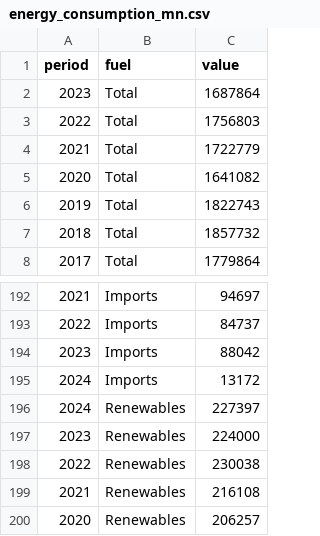
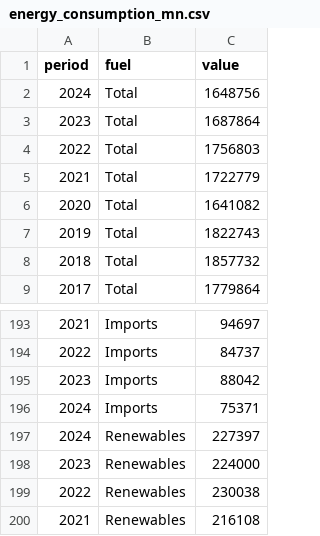
Before and after one commit to MN-EET/EIA-ETL, a CSV file: output/data/energy_consumption_mn.csv, drawn as a sheet; only a part is shown, gaps mark what is left out; the shorter side is filled out with more unchanged rows.

```diff
--- a/output/data/energy_consumption_mn.csv
+++ b/output/data/energy_consumption_mn.csv
@@ -1,2 +1,3 @@
 period,fuel,value
+2024,Total,1648756
 2023,Total,1687864
@@ -194,3 +195,3 @@ period,fuel,value
 2023,Imports,88042
-2024,Imports,13172
+2024,Imports,75371
 2024,Renewables,227397
```
Also changed, not shown: output/data/electrical_system_losses.csv, output/data/sector_energy_consumption.csv, 26 other files.
